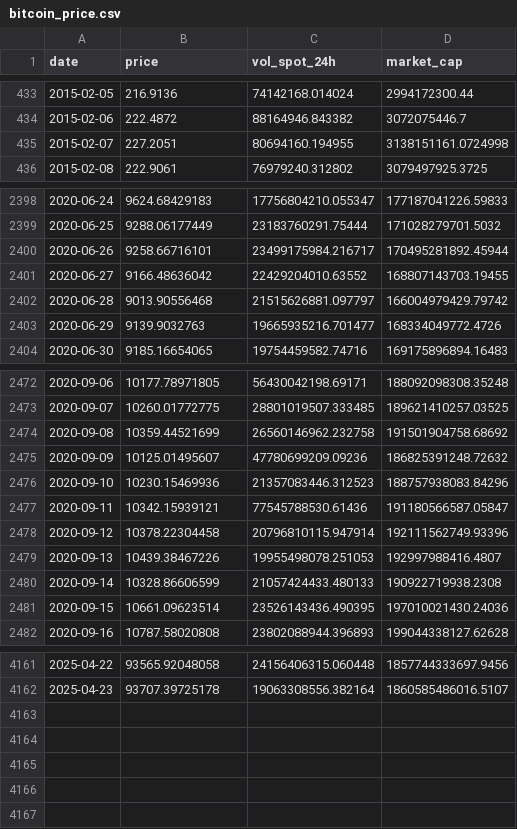
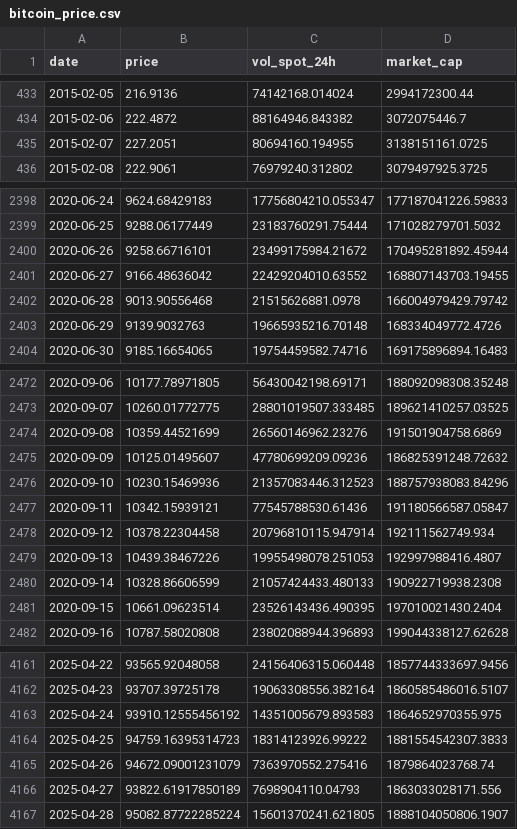
Before and after one commit to fengvonriva/FINA4350-2025-DeepText-Analysts, a CSV file: P2_Data_Analysis/Pricedata/bitcoin_price.csv, drawn as a sheet; only a part is shown, gaps mark what is left out; the diff covers the shown part only.

```diff
--- a/P2_Data_Analysis/Pricedata/bitcoin_price.csv
+++ b/P2_Data_Analysis/Pricedata/bitcoin_price.csv
@@ -434,3 +434,3 @@ date,price,vol_spot_24h,market_cap
 2015-02-06,222.4872,88164946.843382,3072075446.7
-2015-02-07,227.2051,80694160.194955,3138151161.0724998
+2015-02-07,227.2051,80694160.194955,3138151161.0725
 2015-02-08,222.9061,76979240.312802,3079497925.3725
@@ -2399,6 +2399,6 @@ date,price,vol_spot_24h,market_cap
 2020-06-25,9288.06177449,23183760291.75444,171028279701.5032
-2020-06-26,9258.66716101,23499175984.216717,170495281892.45944
+2020-06-26,9258.66716101,23499175984.21672,170495281892.45944
 2020-06-27,9166.48636042,22429204010.63552,168807143703.19455
-2020-06-28,9013.90556468,21515626881.097797,166004979429.79742
-2020-06-29,9139.9032763,19665935216.701477,168334049772.4726
+2020-06-28,9013.90556468,21515626881.0978,166004979429.79742
+2020-06-29,9139.9032763,19665935216.70148,168334049772.4726
 2020-06-30,9185.16654065,19754459582.74716,169175896894.16483
@@ -2473,3 +2473,3 @@ date,price,vol_spot_24h,market_cap
 2020-09-07,10260.01772775,28801019507.333485,189621410257.03525
-2020-09-08,10359.44521699,26560146962.232758,191501904758.68692
+2020-09-08,10359.44521699,26560146962.23276,191501904758.6869
 2020-09-09,10125.01495607,47780699209.09236,186825391248.72632
@@ -2477,6 +2477,6 @@ date,price,vol_spot_24h,market_cap
 2020-09-11,10342.15939121,77545788530.61436,191180566587.05847
-2020-09-12,10378.22304458,20796810115.947914,192111562749.93396
+2020-09-12,10378.22304458,20796810115.947914,192111562749.934
 2020-09-13,10439.38467226,19955498078.251053,192997988416.4807
 2020-09-14,10328.86606599,21057424433.480133,190922719938.2308
-2020-09-15,10661.09623514,23526143436.490395,197010021430.24036
+2020-09-15,10661.09623514,23526143436.490395,197010021430.2404
 2020-09-16,10787.58020808,23802088944.396893,199044338127.62628
@@ -4162 +4162,6 @@ date,price,vol_spot_24h,market_cap
 2025-04-23,93707.39725178,19063308556.382164,1860585486016.5107
+2025-04-24,93910.12555456192,14351005679.893583,1864652970355.975
+2025-04-25,94759.16395314723,18314123926.99222,1881554542307.3833
+2025-04-26,94672.09001231079,7363970552.275416,1879864023768.74
+2025-04-27,93822.61917850189,7698904110.04793,1863033028171.556
+2025-04-28,95082.87722285224,15601370241.621805,1888104050806.1907
```
Also changed, not shown: 49 edited cells elsewhere in this file, 9 other files.
